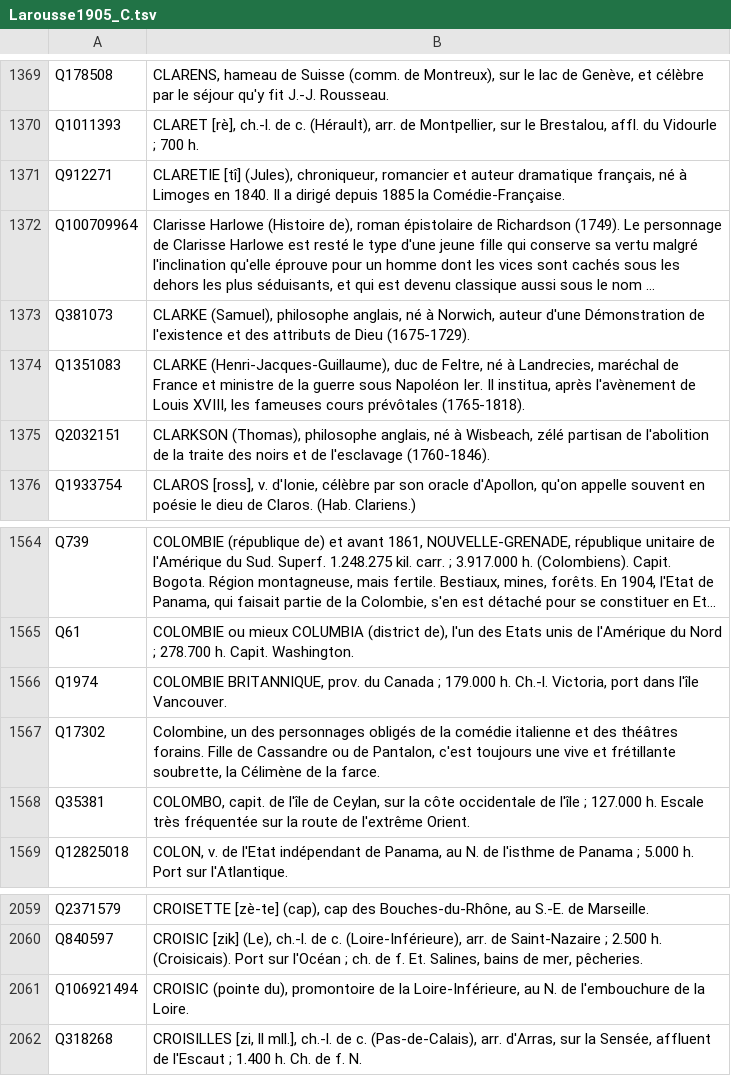
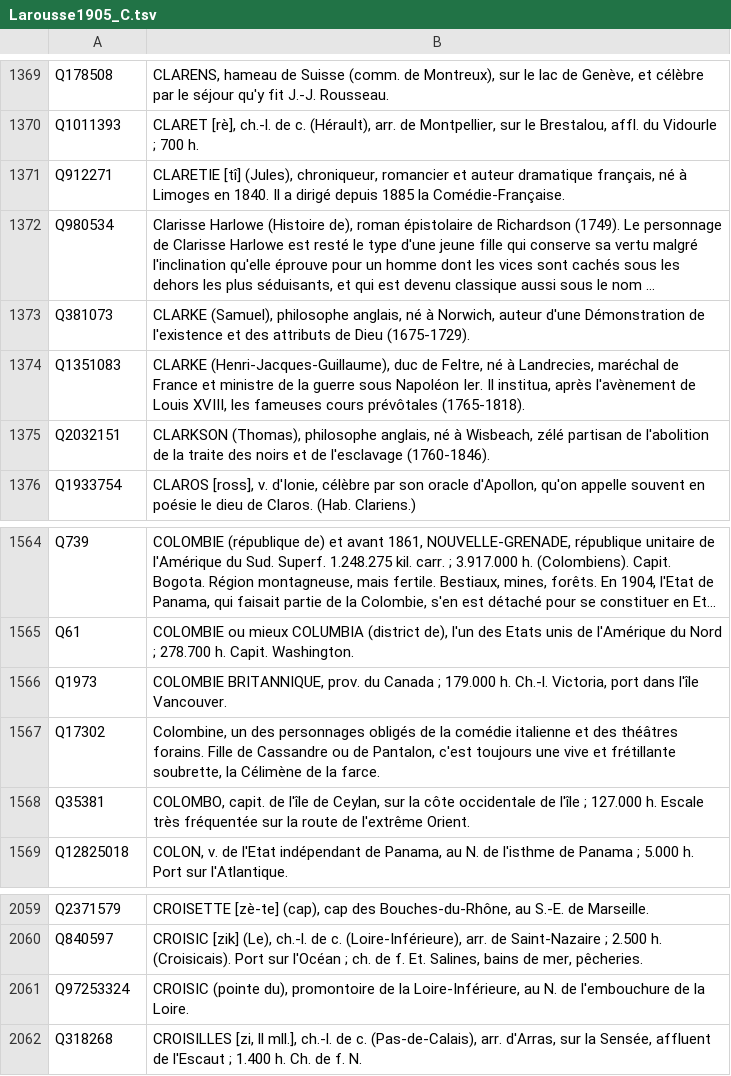
Before and after one commit to pnugues/petit_larousse_1905, a TSV file: lettres/Larousse1905_C.tsv, drawn as a sheet; only a part is shown, gaps mark what is left out; long unchanged cells end in …; the diff names each change by its address in the sheet, - before the commit and + after, or states it on an @@ line.

```diff
--- a/lettres/Larousse1905_C.tsv
+++ b/lettres/Larousse1905_C.tsv
-A1372: Q100709964
+A1372: Q980534
-A1566: Q1974
+A1566: Q1973
-A2061: Q106921494
+A2061: Q97253324
```
Also changed, not shown: lettres/Larousse1905_A.tsv, lettres/Larousse1905_E.tsv, 8 other files.
